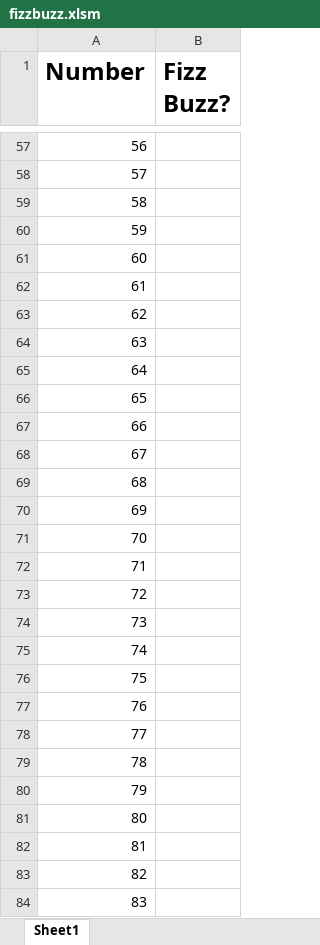
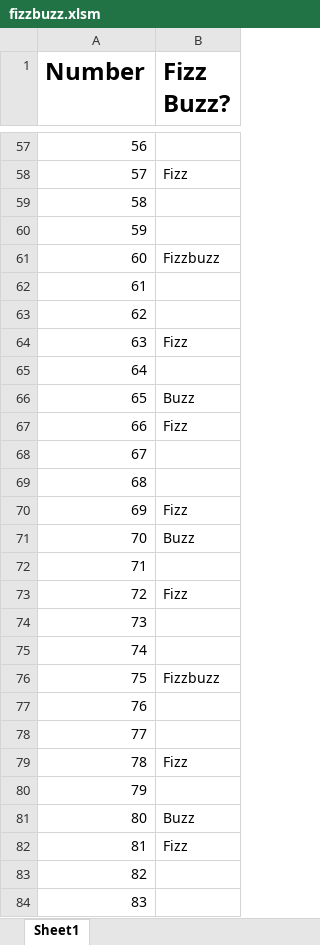
Before and after one commit to AfroQ/stock-analysis, an Excel workbook: Day-02/02-Par_FizzBuzz/Unsolved/fizzbuzz.xlsm, sheet Sheet1, drawn as a sheet; only a part is shown, gaps mark what is left out; values as stored, in another font and other column widths than the file's, no borders; the diff covers the shown part only; the diff names each change by its address in the sheet, - before the commit and + after, or states it on an @@ line.

```diff
--- a/Day-02/02-Par_FizzBuzz/Unsolved/fizzbuzz.xlsm (sheet Sheet1)
+++ b/Day-02/02-Par_FizzBuzz/Unsolved/fizzbuzz.xlsm (sheet Sheet1)
-B58 (Fizz Buzz?): (empty)
+B58 (Fizz Buzz?): Fizz
-B61 (Fizz Buzz?): (empty)
+B61 (Fizz Buzz?): Fizzbuzz
-B64 (Fizz Buzz?): (empty)
+B64 (Fizz Buzz?): Fizz
-B66 (Fizz Buzz?): (empty)
+B66 (Fizz Buzz?): Buzz
-B67 (Fizz Buzz?): (empty)
+B67 (Fizz Buzz?): Fizz
-B70 (Fizz Buzz?): (empty)
+B70 (Fizz Buzz?): Fizz
-B71 (Fizz Buzz?): (empty)
+B71 (Fizz Buzz?): Buzz
-B73 (Fizz Buzz?): (empty)
+B73 (Fizz Buzz?): Fizz
-B76 (Fizz Buzz?): (empty)
+B76 (Fizz Buzz?): Fizzbuzz
-B79 (Fizz Buzz?): (empty)
+B79 (Fizz Buzz?): Fizz
-B81 (Fizz Buzz?): (empty)
+B81 (Fizz Buzz?): Buzz
-B82 (Fizz Buzz?): (empty)
+B82 (Fizz Buzz?): Fizz
```
Also changed, not shown: 34 edited cells elsewhere in this sheet, Day-01/07-Evr_ChickenNuggets/Unsolved/chicken_nuggets.xlsm, Day-02/04-Evr_StarsCounter/Unsolved/star_counter.xlsm, 1 other file.
